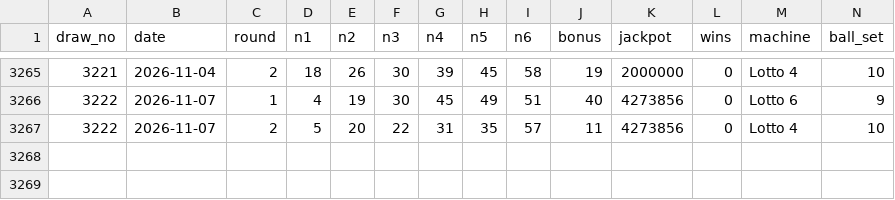
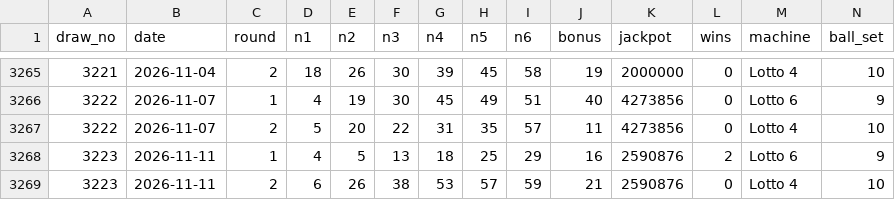
Before and after one commit to svr-net/lotto, a CSV file: data/uk_lotto_full.csv, drawn as a sheet; only a part is shown, gaps mark what is left out; rows hold the shown columns only; the diff names each change by its address in the sheet, - before the commit and + after, or states it on an @@ line.

```diff
--- a/data/uk_lotto_full.csv
+++ b/data/uk_lotto_full.csv
+row 3268: 3223 | 2026-11-11 | 1 | 4 | 5 | 13 | 18 | 25 | 29 | 16 | 2590876 | 2 | Lotto 6 | 9
+row 3269: 3223 | 2026-11-11 | 2 | 6 | 26 | 38 | 53 | 57 | 59 | 21 | 2590876 | 0 | Lotto 4 | 10
```
Also changed, not shown: data/uk_lotto_59.csv, 1 other file.
